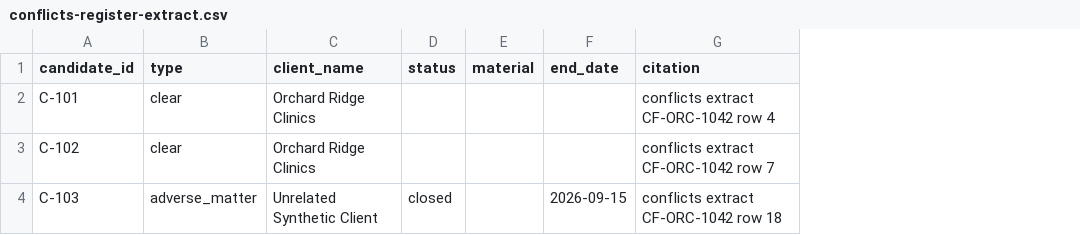
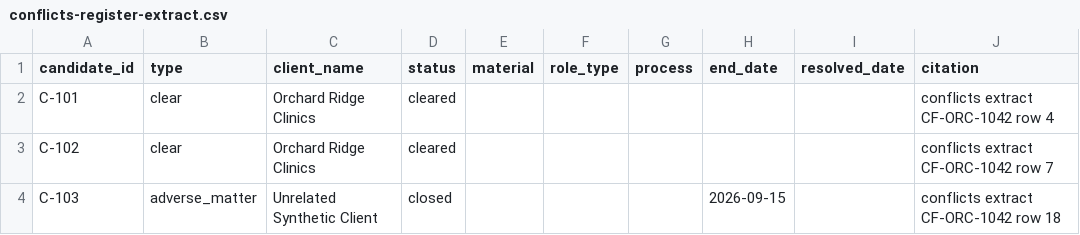
Before and after one commit to kahlilfitz/industry-templates, a CSV file: submissions/professional-services/engagement-staffing-bench-match/demo-data/scenario-a-happy/raw/conflicts-register-extract.csv, drawn as a sheet; the diff names each change by its address in the sheet, - before the commit and + after, or states it on an @@ line.

```diff
--- a/submissions/professional-services/engagement-staffing-bench-match/demo-data/scenario-a-happy/raw/conflicts-register-extract.csv
+++ b/submissions/professional-services/engagement-staffing-bench-match/demo-data/scenario-a-happy/raw/conflicts-register-extract.csv
+column F (role_type), empty
+column G (process), empty
+column I (resolved_date), empty
-D2:D3 (status): (empty)
+D2:D3 (status): cleared
```
Also changed, not shown: submissions/professional-services/engagement-staffing-bench-match/demo-data/scenario-a-happy/raw/bench-roster.csv, submissions/professional-services/engagement-staffing-bench-match/demo-data/scenario-b-drama/raw/conflicts-register-extract.csv, 53 other files.
